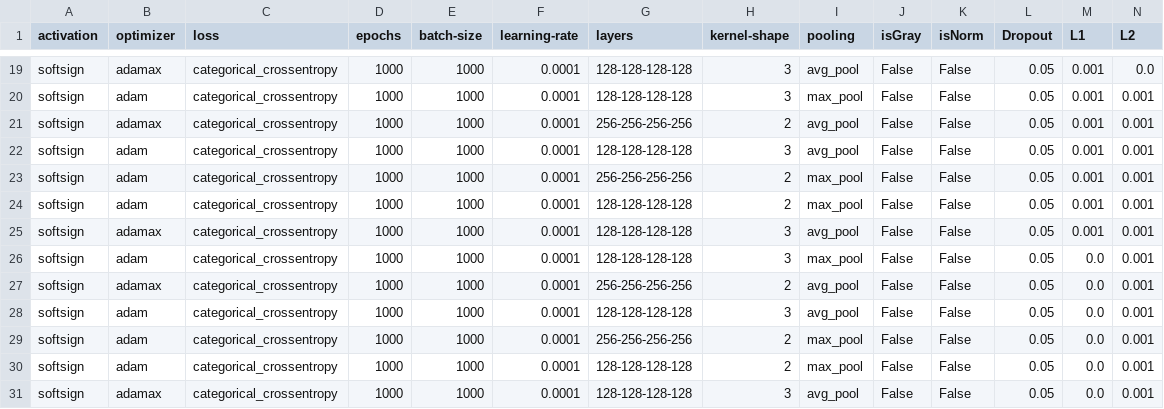
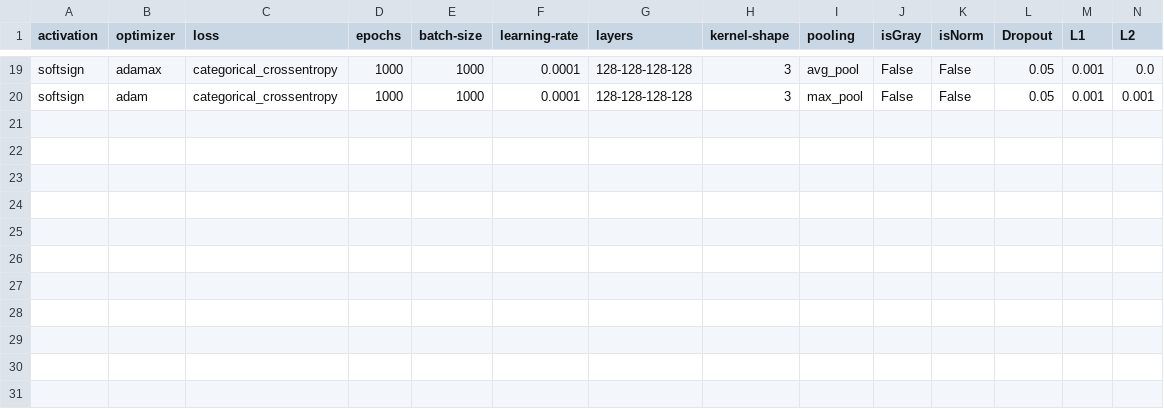
Before and after one commit to HadarakDev/MachineLearning_4IABD, a CSV file: config/archive/Unet/5_top_regularizers.csv, drawn as a sheet; only a part is shown, gaps mark what is left out; the diff names each change by its address in the sheet, - before the commit and + after, or states it on an @@ line.

```diff
--- a/config/archive/Unet/5_top_regularizers.csv
+++ b/config/archive/Unet/5_top_regularizers.csv
-row 21: softsign | adamax | categorical_crossentropy | 1000 | 1000 | 0.0001 | 256-256-256-256 | 2 | avg_pool | False | False | 0.05 | 0.001 | 0.001
-row 22: softsign | adam | categorical_crossentropy | 1000 | 1000 | 0.0001 | 128-128-128-128 | 3 | avg_pool | False | False | 0.05 | 0.001 | 0.001
-row 23: softsign | adam | categorical_crossentropy | 1000 | 1000 | 0.0001 | 256-256-256-256 | 2 | max_pool | False | False | 0.05 | 0.001 | 0.001
-row 24: softsign | adam | categorical_crossentropy | 1000 | 1000 | 0.0001 | 128-128-128-128 | 2 | max_pool | False | False | 0.05 | 0.001 | 0.001
-row 25: softsign | adamax | categorical_crossentropy | 1000 | 1000 | 0.0001 | 128-128-128-128 | 3 | avg_pool | False | False | 0.05 | 0.001 | 0.001
-row 26: softsign | adam | categorical_crossentropy | 1000 | 1000 | 0.0001 | 128-128-128-128 | 3 | max_pool | False | False | 0.05 | 0.0 | 0.001
-row 27: softsign | adamax | categorical_crossentropy | 1000 | 1000 | 0.0001 | 256-256-256-256 | 2 | avg_pool | False | False | 0.05 | 0.0 | 0.001
-row 28: softsign | adam | categorical_crossentropy | 1000 | 1000 | 0.0001 | 128-128-128-128 | 3 | avg_pool | False | False | 0.05 | 0.0 | 0.001
-row 29: softsign | adam | categorical_crossentropy | 1000 | 1000 | 0.0001 | 256-256-256-256 | 2 | max_pool | False | False | 0.05 | 0.0 | 0.001
-row 30: softsign | adam | categorical_crossentropy | 1000 | 1000 | 0.0001 | 128-128-128-128 | 2 | max_pool | False | False | 0.05 | 0.0 | 0.001
-row 31: softsign | adamax | categorical_crossentropy | 1000 | 1000 | 0.0001 | 128-128-128-128 | 3 | avg_pool | False | False | 0.05 | 0.0 | 0.001
```
Also changed, not shown: 4 other files.
